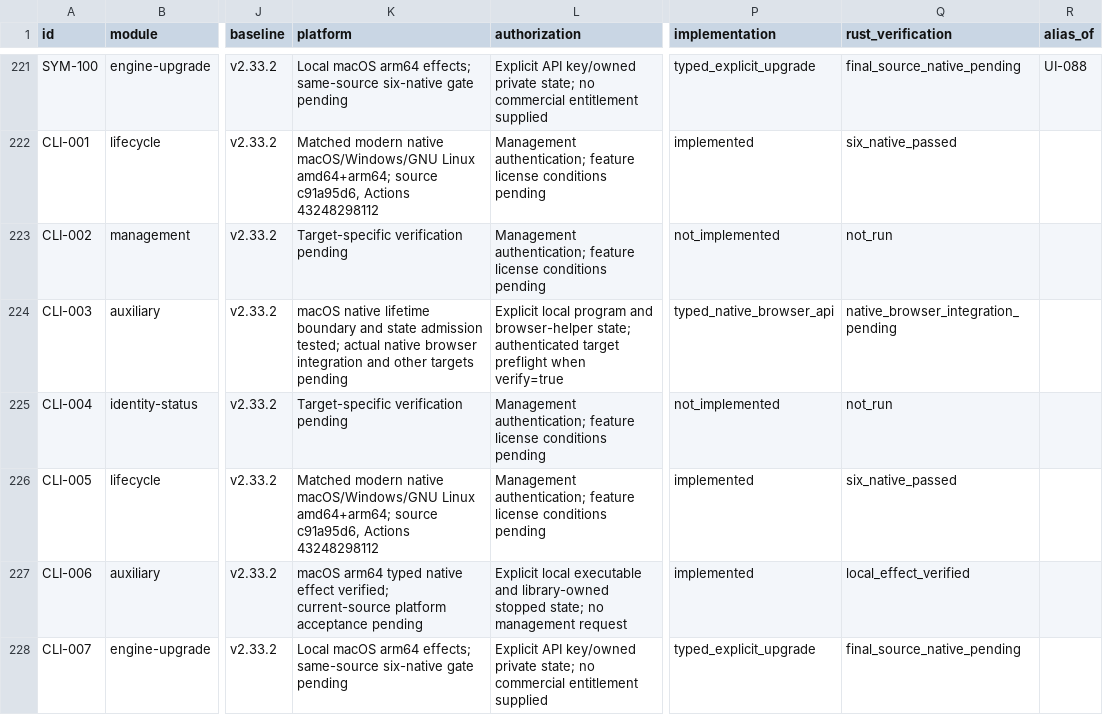
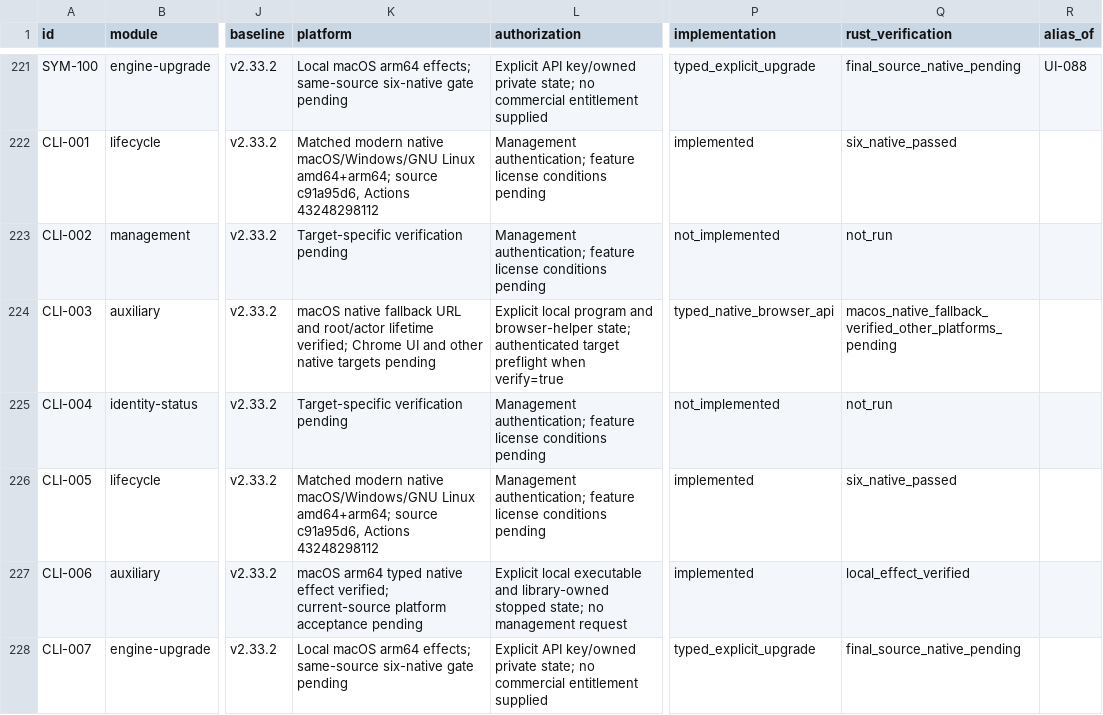
Before and after one commit to AresJef/verysync-sidecar, a CSV file: docs/capabilities.csv, drawn as a sheet; only a part is shown, gaps mark what is left out; the diff names each change by its address in the sheet, - before the commit and + after, or states it on an @@ line.

Commit message:
Document native browser selection and guard isolated test dispatch

```diff
--- a/docs/capabilities.csv
+++ b/docs/capabilities.csv
-K224 (platform): macOS native lifetime boundary and state admission tested; actual native browser integration and other targets pending
+K224 (platform): macOS native fallback URL and root/actor lifetime verified; Chrome UI and other native targets pending
-Q224 (rust_verification): native_browser_integration_pending
+Q224 (rust_verification): macos_native_fallback_verified_other_platforms_pending
```
Also changed, not shown: 3 other files.
